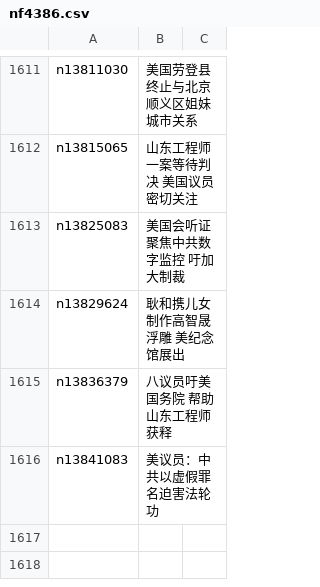
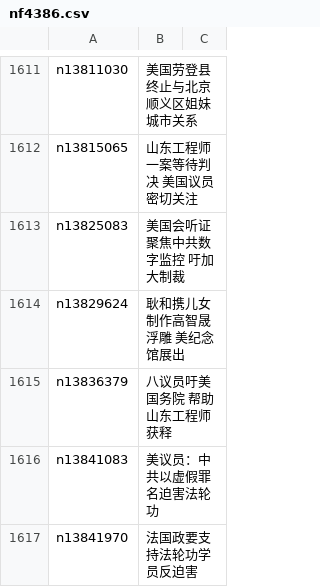
Before and after one commit to epic-marker/epoch-special, a CSV file: indexes/nf4386.csv, drawn as a sheet; only a part is shown, gaps mark what is left out; the diff names each change by its address in the sheet, - before the commit and + after, or states it on an @@ line.

```diff
--- a/indexes/nf4386.csv
+++ b/indexes/nf4386.csv
+row 1617: n13841970 | 法国政要支持法轮功学员反迫害
```
Also changed, not shown: indexes/nf4379.csv, 25 other files.
